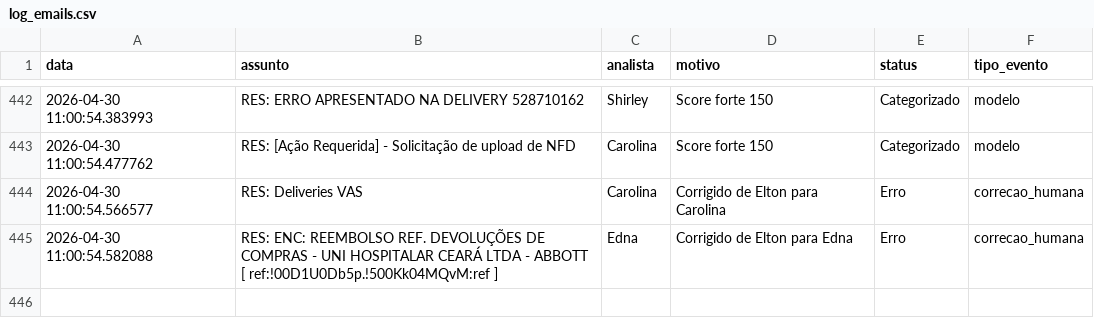
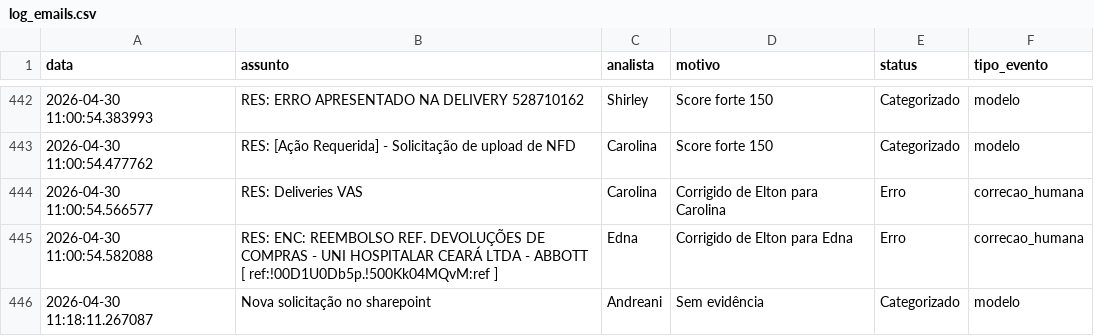
Before and after one commit to LeozeraOwned/dashboard-emails, a CSV file: log_emails.csv, drawn as a sheet; only a part is shown, gaps mark what is left out.

Commit message:
Atualização automática log_emails.csv

```diff
--- a/log_emails.csv
+++ b/log_emails.csv
@@ -445 +445,2 @@ data;assunto;analista;motivo;status;tipo_evento
 2026-04-30 11:00:54.582088;RES: ENC: REEMBOLSO REF. DEVOLUÇÕES DE COMPRAS - UNI HOSPITALAR CEARÁ LTDA - ABBOTT [ ref:!00D1U0Db5p.!500Kk04MQvM:ref ];Edna;Corrigido de Elton para Edna;Erro;correcao_humana
+2026-04-30 11:18:11.267087;Nova solicitação no sharepoint;Andreani;Sem evidência;Categorizado;modelo
```
